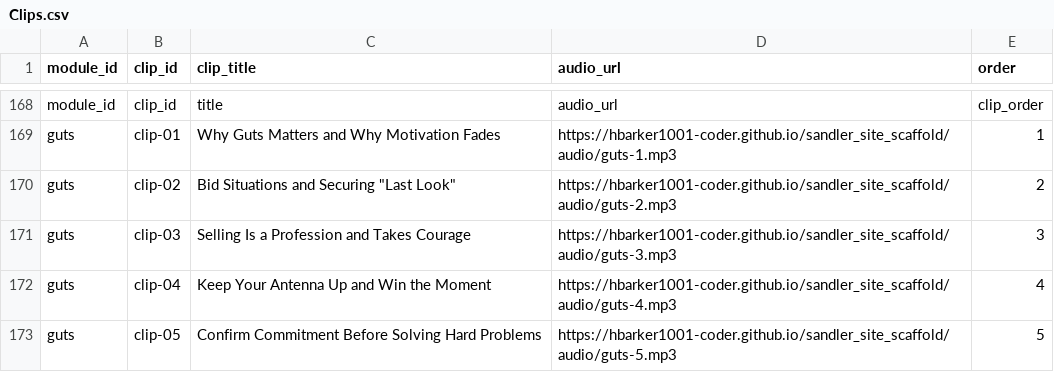
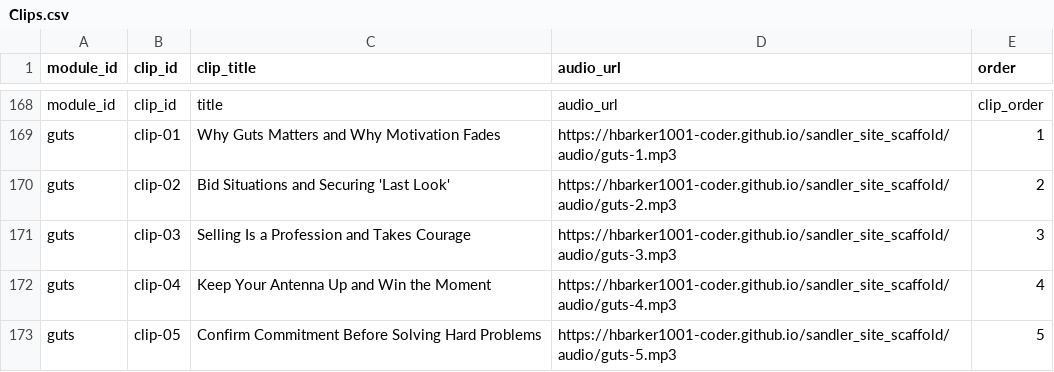
Before and after one commit to hbarker1001-coder/sandler_site_scaffold, a CSV file: data/Clips.csv, drawn as a sheet; only a part is shown, gaps mark what is left out.

Commit message:
Update Clips.csv

```diff
--- a/data/Clips.csv
+++ b/data/Clips.csv
@@ -169,3 +169,3 @@ module_id,clip_id,title,audio_url,clip_order
 guts,clip-01,Why Guts Matters and Why Motivation Fades,https://hbarker1001-coder.github.io/sandler_site_scaffold/audio/guts-1.mp3,1
-guts,clip-02,Bid Situations and Securing "Last Look",https://hbarker1001-coder.github.io/sandler_site_scaffold/audio/guts-2.mp3,2
+guts,clip-02,Bid Situations and Securing 'Last Look',https://hbarker1001-coder.github.io/sandler_site_scaffold/audio/guts-2.mp3,2
 guts,clip-03,Selling Is a Profession and Takes Courage,https://hbarker1001-coder.github.io/sandler_site_scaffold/audio/guts-3.mp3,3
```
